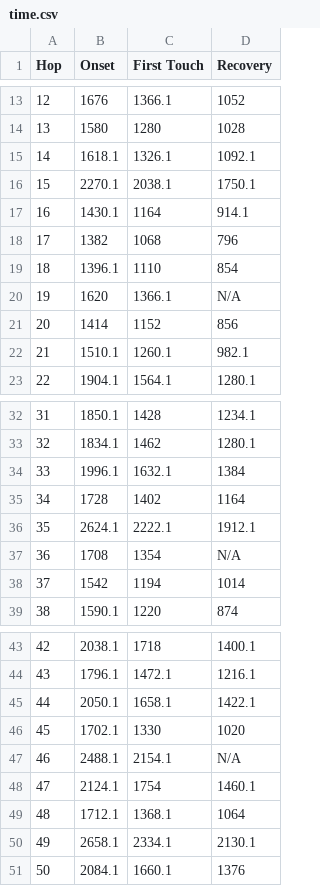
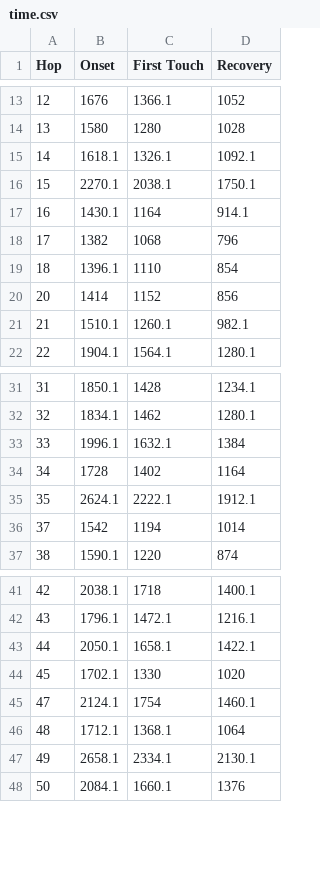
Before and after one commit to Weiqi97/LilyPadz, a CSV file: lilypadz/data/Fortuna/time.csv, drawn as a sheet; only a part is shown, gaps mark what is left out.

Commit message:
Update time.csv
fix data

```diff
--- a/lilypadz/data/Fortuna/time.csv
+++ b/lilypadz/data/Fortuna/time.csv
@@ -19,3 +19,2 @@
 18,1396.1,1110,854
-19,1620,1366.1,N/A
 20,1414,1152,856
@@ -36,3 +35,2 @@
 35,2624.1,2222.1,1912.1
-36,1708,1354,N/A
 37,1542,1194,1014
@@ -46,3 +44,2 @@
 45,1702.1,1330,1020
-46,2488.1,2154.1,N/A
 47,2124.1,1754,1460.1
```
